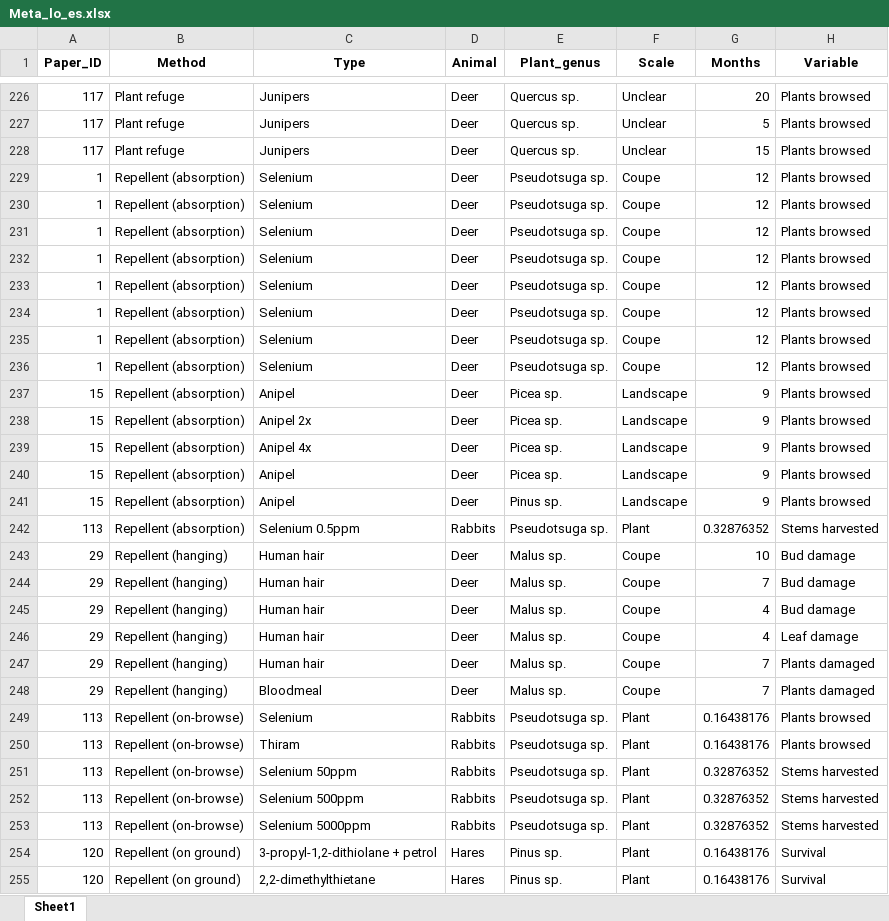
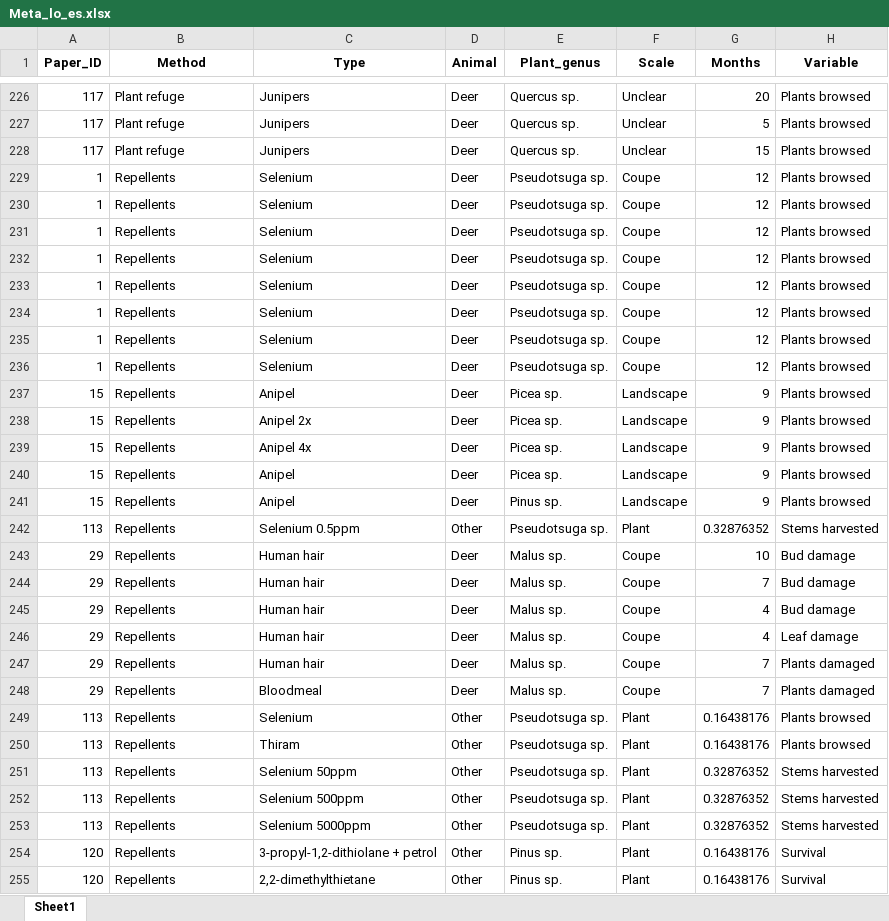
Before and after one commit to jbhg97/Browse_meta, an Excel workbook: Data processing/Meta_lo_es.xlsx, sheet Sheet1, drawn as a sheet; only a part is shown, gaps mark what is left out; values as stored, in another font and other column widths than the file's, no borders; the diff covers the shown part only; the diff names each change by its address in the sheet, - before the commit and + after, or states it on an @@ line.

```diff
--- a/Data processing/Meta_lo_es.xlsx (sheet Sheet1)
+++ b/Data processing/Meta_lo_es.xlsx (sheet Sheet1)
-B229:B242 (Method): Repellent (absorption)
+B229:B242 (Method): Repellents
-D242 (Animal): Rabbits
+D242 (Animal): Other
-B243:B248 (Method): Repellent (hanging)
+B243:B248 (Method): Repellents
-B249:B253 (Method): Repellent (on-browse)
+B249:B253 (Method): Repellents
-D249:D253 (Animal): Rabbits
+D249:D253 (Animal): Other
-B254:B255 (Method): Repellent (on ground)
+B254:B255 (Method): Repellents
-D254:D255 (Animal): Hares
+D254:D255 (Animal): Other
```
Also changed, not shown: 664 edited cells elsewhere in this sheet, Analysis/Comp_comb_coupe.xlsx, Analysis/Comp_comb_lscape.xlsx, 11 other files.
